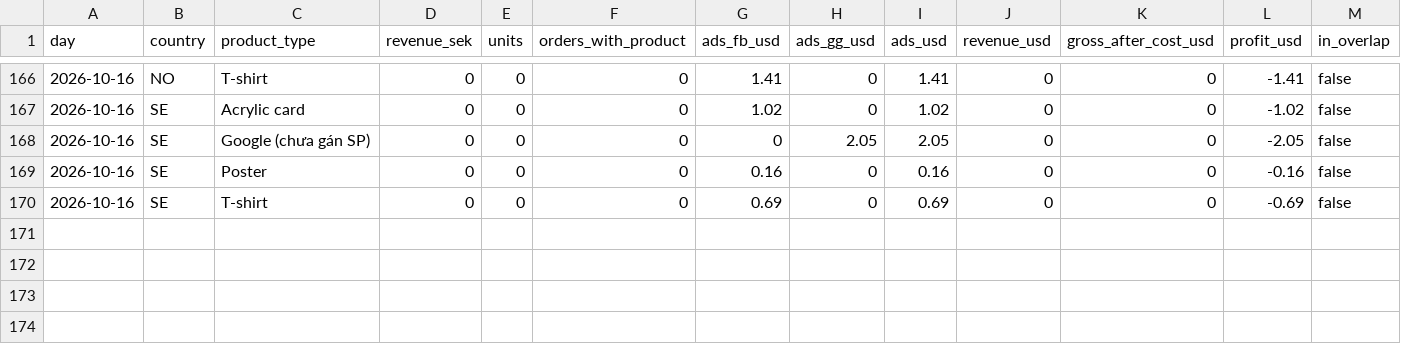
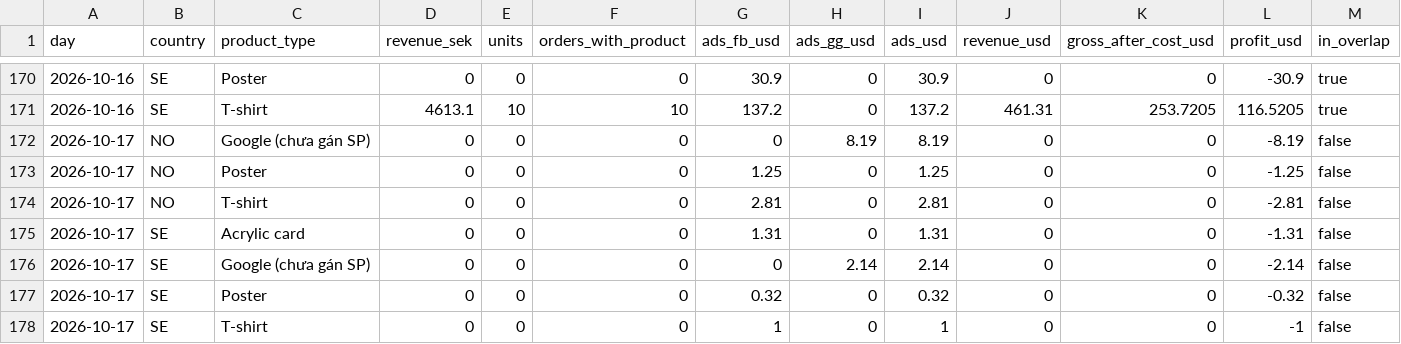
Before and after one commit to tiendatpham2407-bot/dashboard, a CSV file: report_daily.csv, drawn as a sheet; only a part is shown, gaps mark what is left out; the diff covers the shown part only.

```diff
--- a/report_daily.csv
+++ b/report_daily.csv
@@ -166,5 +170,9 @@ day,country,product_type,revenue_sek,units,orders_with_product,ads_fb_usd,ads_gg
-2026-10-16,NO,T-shirt,0,0,0,1.41,0,1.41,0,0,-1.41,false
-2026-10-16,SE,Acrylic card,0,0,0,1.02,0,1.02,0,0,-1.02,false
-2026-10-16,SE,Google (chưa gán SP),0,0,0,0,2.05,2.05,0,0,-2.05,false
-2026-10-16,SE,Poster,0,0,0,0.16,0,0.16,0,0,-0.16,false
-2026-10-16,SE,T-shirt,0,0,0,0.69,0,0.69,0,0,-0.69,false
+2026-10-16,SE,Poster,0,0,0,30.9,0,30.9,0,0,-30.9,true
+2026-10-16,SE,T-shirt,4613.1,10,10,137.2,0,137.2,461.31,253.7205,116.5205,true
+2026-10-17,NO,Google (chưa gán SP),0,0,0,0,8.19,8.19,0,0,-8.19,false
+2026-10-17,NO,Poster,0,0,0,1.25,0,1.25,0,0,-1.25,false
+2026-10-17,NO,T-shirt,0,0,0,2.81,0,2.81,0,0,-2.81,false
+2026-10-17,SE,Acrylic card,0,0,0,1.31,0,1.31,0,0,-1.31,false
+2026-10-17,SE,Google (chưa gán SP),0,0,0,0,2.14,2.14,0,0,-2.14,false
+2026-10-17,SE,Poster,0,0,0,0.32,0,0.32,0,0,-0.32,false
+2026-10-17,SE,T-shirt,0,0,0,1,0,1,0,0,-1,false
```
Also changed, not shown: 4 added rows and 23 edited cells elsewhere in this file.
